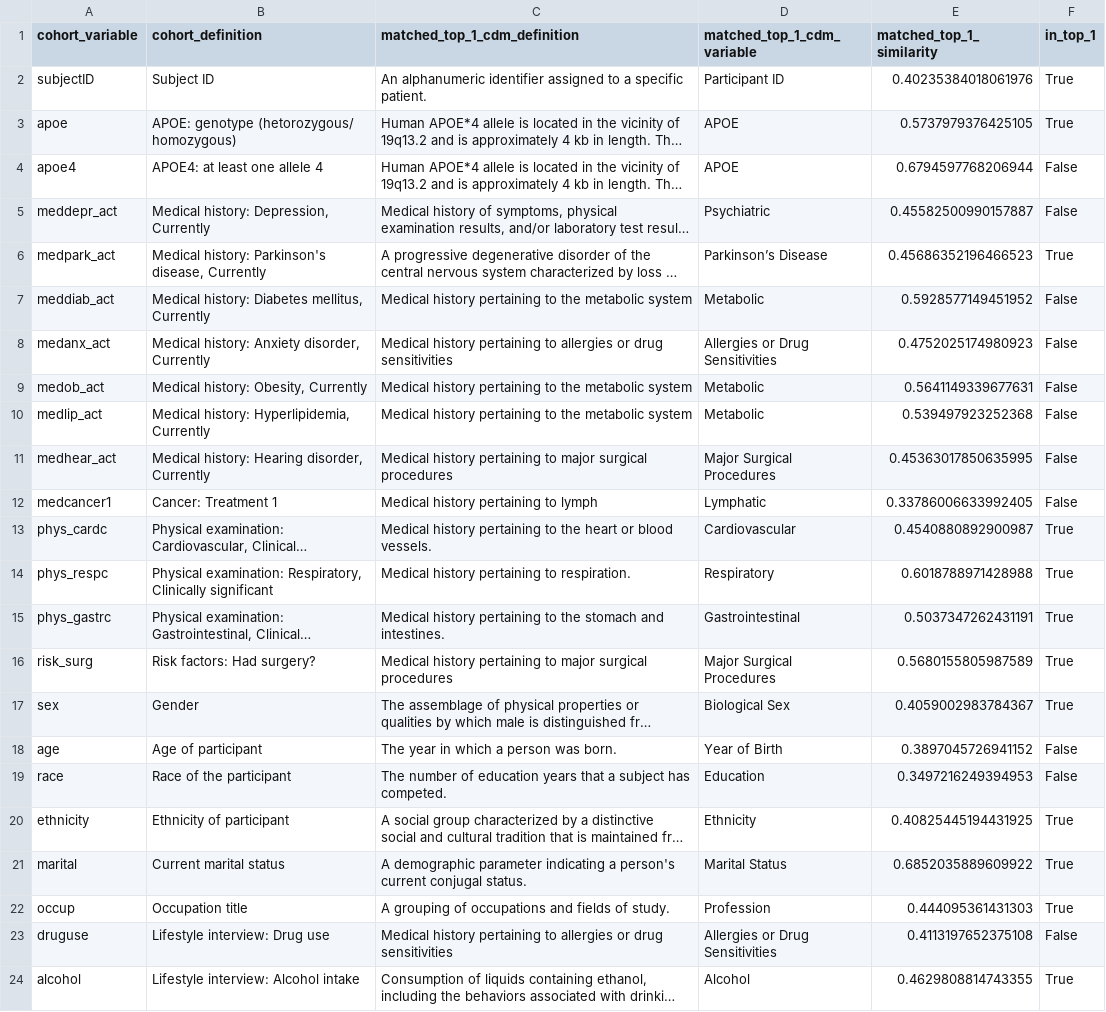
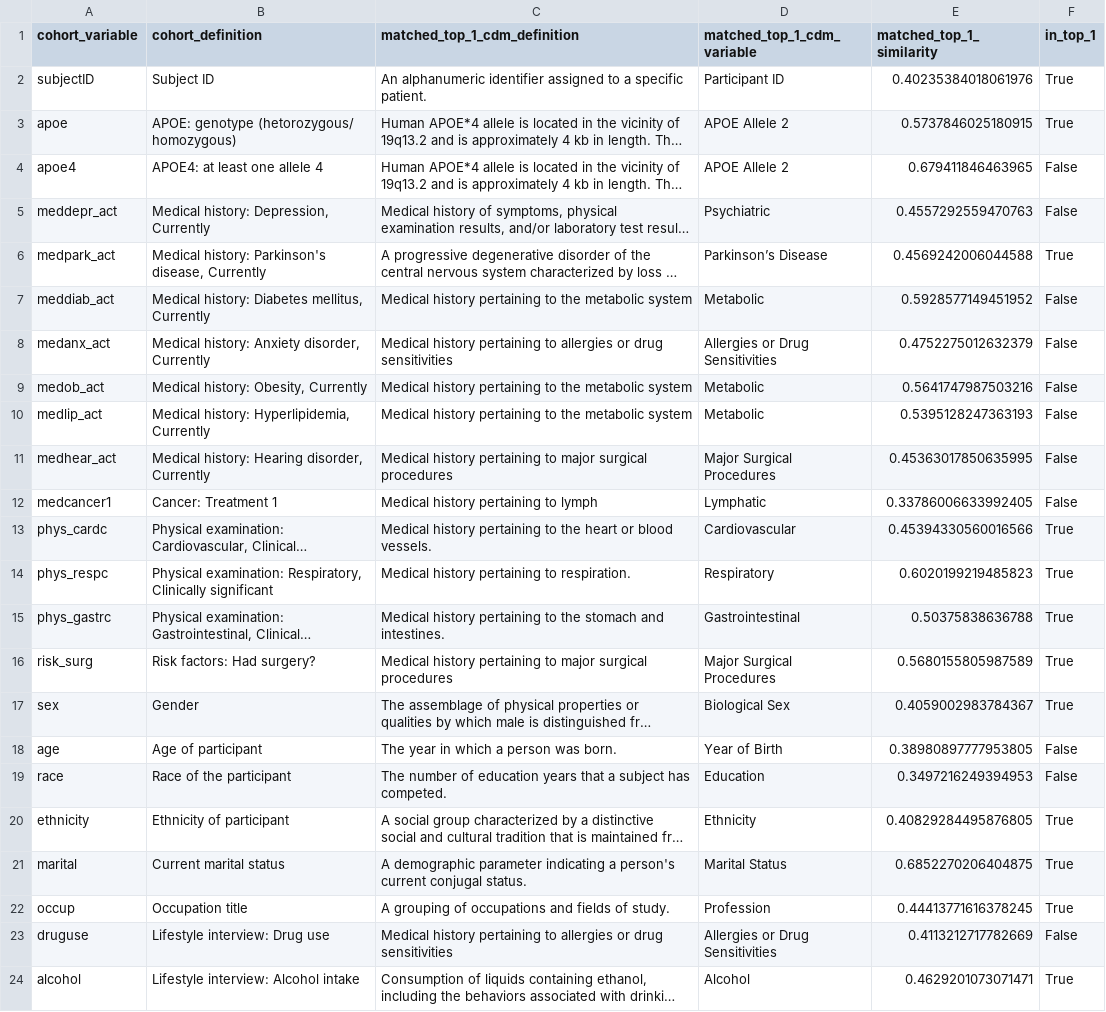
Before and after one commit to SCAI-BIO/ADHTEB, a CSV file: adhteb/results/OpenAI_PREVENT Dementia_matching_info.csv, drawn as a sheet; long unchanged cells end in …; the diff names each change by its address in the sheet, - before the commit and + after, or states it on an @@ line.

```diff
--- a/adhteb/results/OpenAI_PREVENT Dementia_matching_info.csv
+++ b/adhteb/results/OpenAI_PREVENT Dementia_matching_info.csv
-D3:D4 (matched_top_1_cdm_variable): APOE
+D3:D4 (matched_top_1_cdm_variable): APOE Allele 2
-E3 (matched_top_1_similarity): 0.5737979376425105
+E3 (matched_top_1_similarity): 0.5737846025180915
-E4 (matched_top_1_similarity): 0.6794597768206944
+E4 (matched_top_1_similarity): 0.679411846463965
-E5 (matched_top_1_similarity): 0.45582500990157887
+E5 (matched_top_1_similarity): 0.4557292559470763
-E6 (matched_top_1_similarity): 0.45686352196466523
+E6 (matched_top_1_similarity): 0.4569242006044588
-E8 (matched_top_1_similarity): 0.4752025174980923
+E8 (matched_top_1_similarity): 0.4752275012632379
-E9 (matched_top_1_similarity): 0.5641149339677631
+E9 (matched_top_1_similarity): 0.5641747987503216
-E10 (matched_top_1_similarity): 0.539497923252368
+E10 (matched_top_1_similarity): 0.5395128247363193
-E13 (matched_top_1_similarity): 0.4540880892900987
+E13 (matched_top_1_similarity): 0.45394330560016566
-E14 (matched_top_1_similarity): 0.6018788971428988
+E14 (matched_top_1_similarity): 0.6020199219485823
-E15 (matched_top_1_similarity): 0.5037347262431191
+E15 (matched_top_1_similarity): 0.50375838636788
-E18 (matched_top_1_similarity): 0.3897045726941152
+E18 (matched_top_1_similarity): 0.38980897777953805
-E20 (matched_top_1_similarity): 0.40825445194431925
+E20 (matched_top_1_similarity): 0.40829284495876805
-E21 (matched_top_1_similarity): 0.6852035889609922
+E21 (matched_top_1_similarity): 0.6852270206404875
-E22 (matched_top_1_similarity): 0.444095361431303
+E22 (matched_top_1_similarity): 0.44413771616378245
-E23 (matched_top_1_similarity): 0.4113197652375108
+E23 (matched_top_1_similarity): 0.4113212717782669
-E24 (matched_top_1_similarity): 0.4629808814743355
+E24 (matched_top_1_similarity): 0.4629201073071471
```
Also changed, not shown: adhteb/results/OpenAI_A4_matching_info.csv, adhteb/results/OpenAI_AIBL_matching_info.csv, 9 other files.
